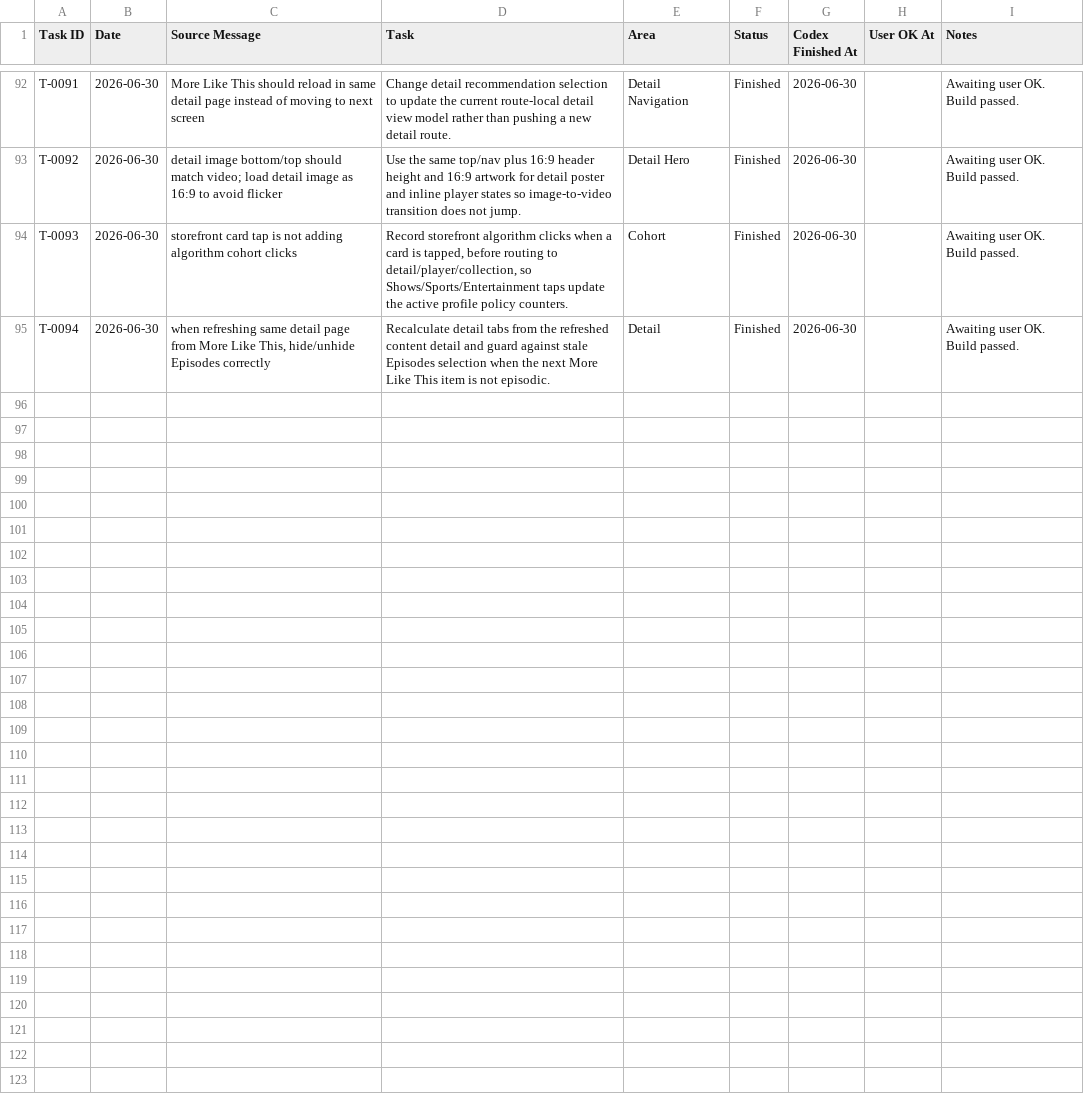
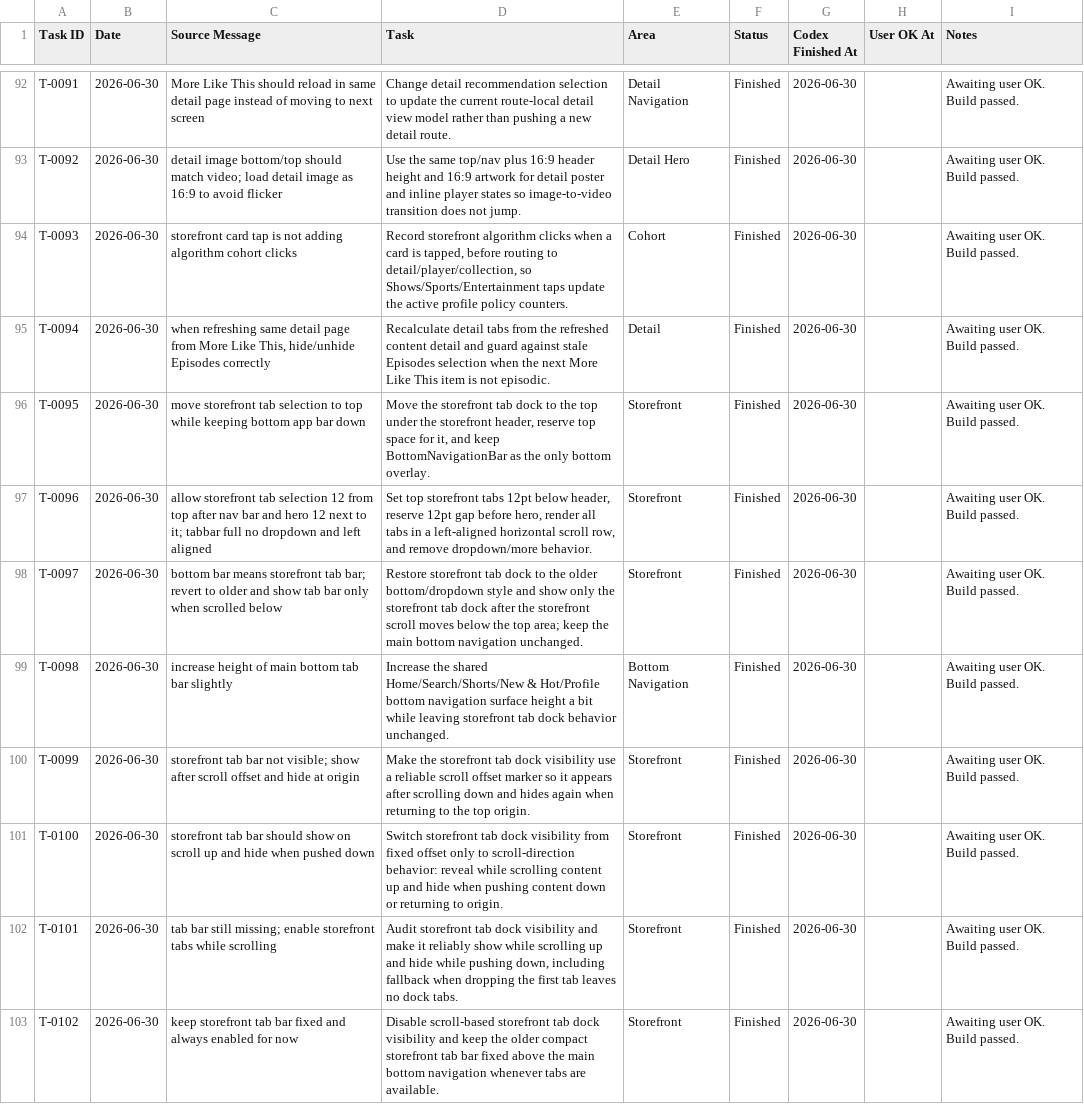
Before and after one commit to sasikumar-codedtx/ott_qp_demo, a CSV file: Artifacts/task.csv, drawn as a sheet; only a part is shown, gaps mark what is left out.

```diff
--- a/Artifacts/task.csv
+++ b/Artifacts/task.csv
@@ -95 +95,9 @@ T-0093,2026-06-30,"storefront card tap is not adding algorithm cohort clicks","R
 T-0094,2026-06-30,"when refreshing same detail page from More Like This, hide/unhide Episodes correctly","Recalculate detail tabs from the refreshed content detail and guard against stale Episodes selection when the next More Like This item is not episodic.","Detail","Finished","2026-06-30","","Awaiting user OK. Build passed."
+T-0095,2026-06-30,"move storefront tab selection to top while keeping bottom app bar down","Move the storefront tab dock to the top under the storefront header, reserve top space for it, and keep BottomNavigationBar as the only bottom overlay.","Storefront","Finished","2026-06-30","","Awaiting user OK. Build passed."
+T-0096,2026-06-30,"allow storefront tab selection 12 from top after nav bar and hero 12 next to it; tabbar full no dropdown and left aligned","Set top storefront tabs 12pt below header, reserve 12pt gap before hero, render all tabs in a left-aligned horizontal scroll row, and remove dropdown/more behavior.","Storefront","Finished","2026-06-30","","Awaiting user OK. Build passed."
+T-0097,2026-06-30,"bottom bar means storefront tab bar; revert to older and show tab bar only when scrolled below","Restore storefront tab dock to the older bottom/dropdown style and show only the storefront tab dock after the storefront scroll moves below the top area; keep the main bottom navigation unchanged.","Storefront","Finished","2026-06-30","","Awaiting user OK. Build passed."
+T-0098,2026-06-30,"increase height of main bottom tab bar slightly","Increase the shared Home/Search/Shorts/New & Hot/Profile bottom navigation surface height a bit while leaving storefront tab dock behavior unchanged.","Bottom Navigation","Finished","2026-06-30","","Awaiting user OK. Build passed."
+T-0099,2026-06-30,"storefront tab bar not visible; show after scroll offset and hide at origin","Make the storefront tab dock visibility use a reliable scroll offset marker so it appears after scrolling down and hides again when returning to the top origin.","Storefront","Finished","2026-06-30","","Awaiting user OK. Build passed."
+T-0100,2026-06-30,"storefront tab bar should show on scroll up and hide when pushed down","Switch storefront tab dock visibility from fixed offset only to scroll-direction behavior: reveal while scrolling content up and hide when pushing content down or returning to origin.","Storefront","Finished","2026-06-30","","Awaiting user OK. Build passed."
+T-0101,2026-06-30,"tab bar still missing; enable storefront tabs while scrolling","Audit storefront tab dock visibility and make it reliably show while scrolling up and hide while pushing down, including fallback when dropping the first tab leaves no dock tabs.","Storefront","Finished","2026-06-30","","Awaiting user OK. Build passed."
+T-0102,2026-06-30,"keep storefront tab bar fixed and always enabled for now","Disable scroll-based storefront tab dock visibility and keep the older compact storefront tab bar fixed above the main bottom navigation whenever tabs are available.","Storefront","Finished","2026-06-30","","Awaiting user OK. Build passed."
```
Also changed, not shown: 51 other files.
